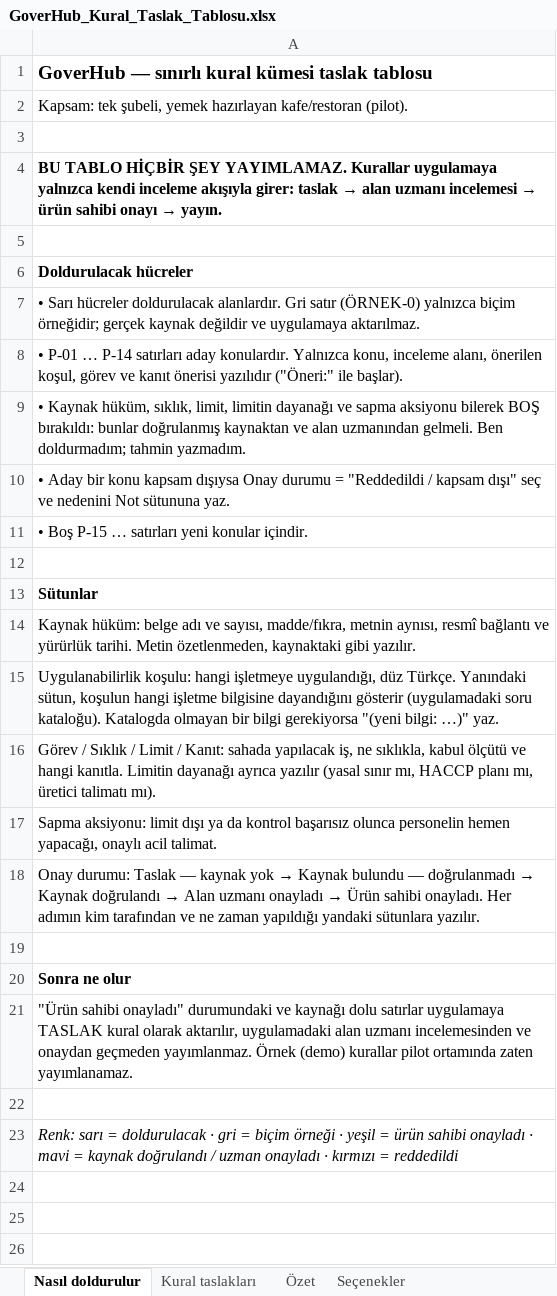
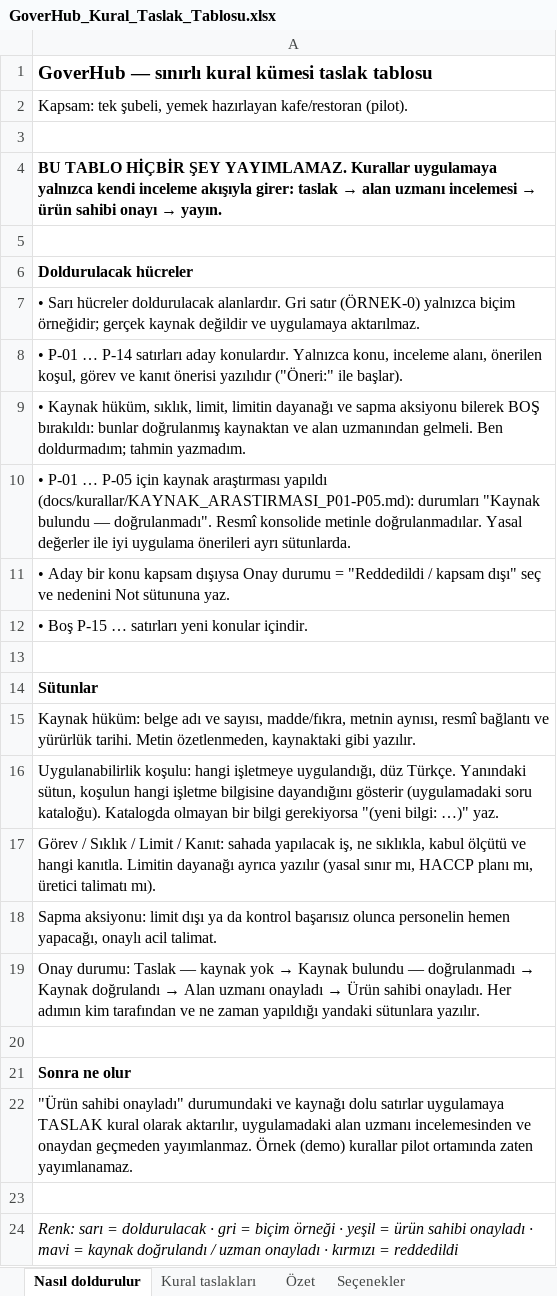
Before and after one commit to esoydemir/mobilgover, an Excel workbook: docs/kurallar/GoverHub_Kural_Taslak_Tablosu.xlsx, sheet Nasıl doldurulur, drawn as a sheet; values as stored, in another font and other column widths than the file's, no borders; the diff names each change by its address in the sheet, - before the commit and + after, or states it on an @@ line.

```diff
--- a/docs/kurallar/GoverHub_Kural_Taslak_Tablosu.xlsx (sheet Nasıl doldurulur)
+++ b/docs/kurallar/GoverHub_Kural_Taslak_Tablosu.xlsx (sheet Nasıl doldurulur)
+row 10: • P-01 … P-05 için kaynak araştırması yapıldı (docs/kurallar/KAYNAK_ARASTIRMASI_P01-P05.md): durumları "Kaynak bulundu — doğrulanmadı". Resmî konsolide metinle doğrulanmadılar. Yasal değerler ile iyi uygulama önerileri ayrı sütunlarda.
```
Also changed, not shown: sheet Kural taslakları, sheet Özet, formulas that keep their value, 2 other files.
